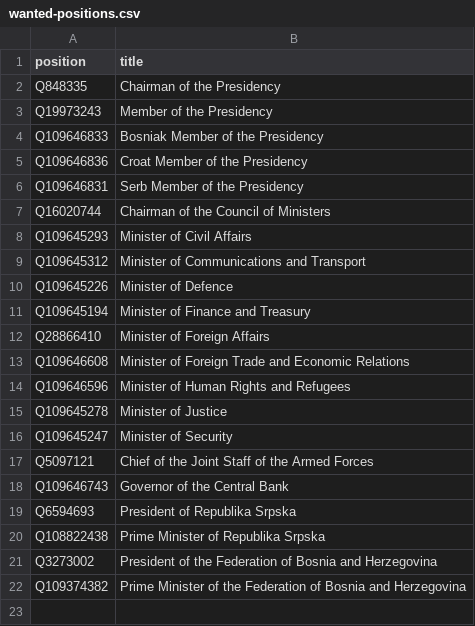
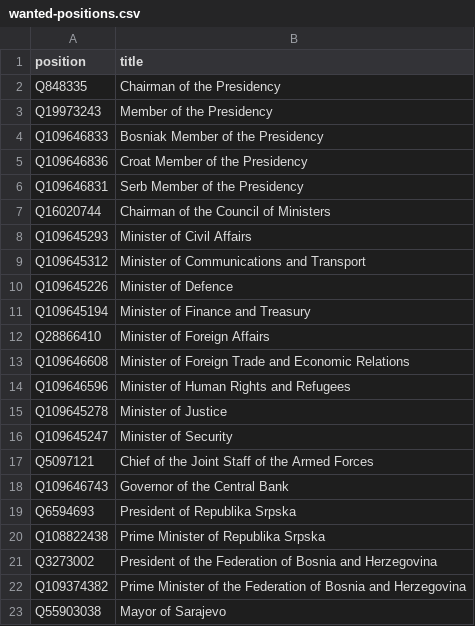
Before and after one commit to every-politician-scrapers/bosnia-herzegovina-ministers, a CSV file: wikidata/wanted-positions.csv, drawn as a sheet.

Commit message:
add Mayor of Sarajevo

```diff
--- a/wikidata/wanted-positions.csv
+++ b/wikidata/wanted-positions.csv
@@ -22 +22,2 @@ Q3273002,President of the Federation of Bosnia and Herzegovina
 Q109374382,Prime Minister of the Federation of Bosnia and Herzegovina
+Q55903038,Mayor of Sarajevo
```
Also changed, not shown: 8 other files.
